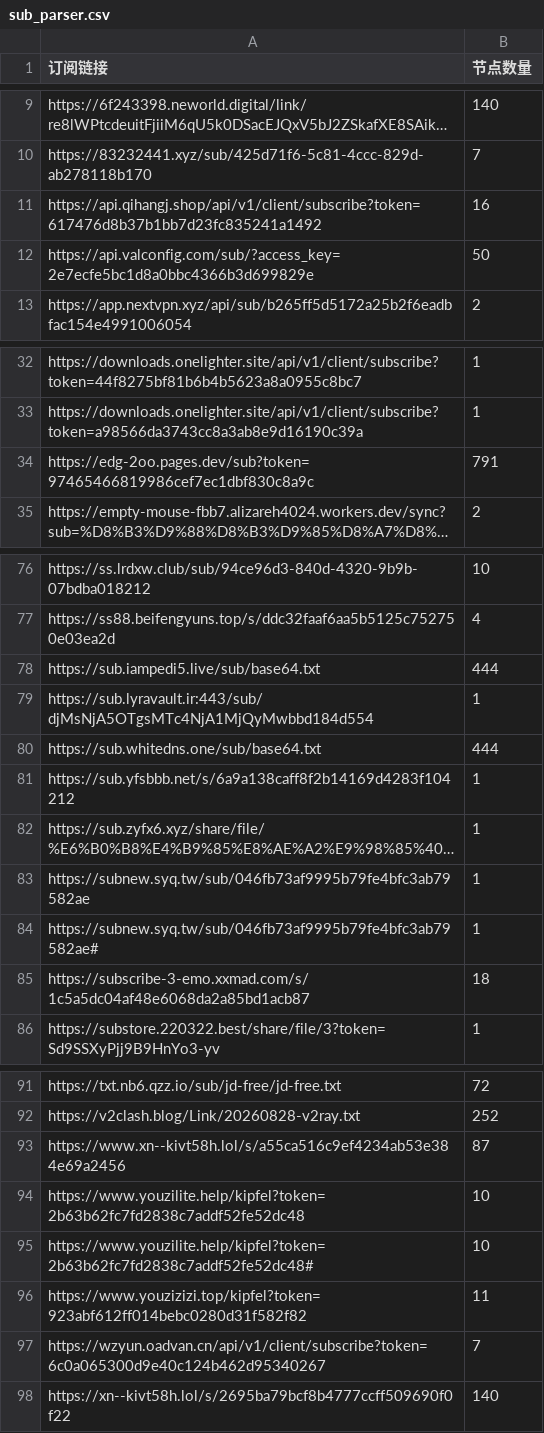
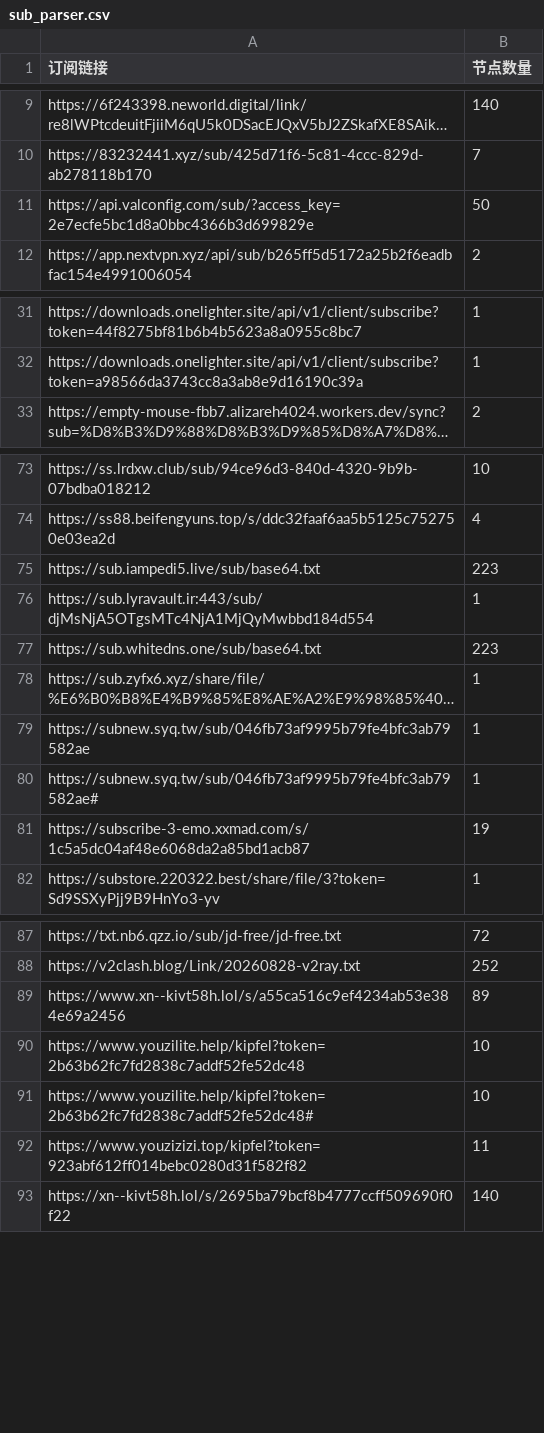
Before and after one commit to pdd520/NodeParser, a CSV file: sub_parser.csv, drawn as a sheet; only a part is shown, gaps mark what is left out; long unchanged cells end in …; removed rows and columns are numbered as before the commit, all else as after; the diff covers the shown part only; the diff names each change by its address in the sheet, - before the commit and + after, or states it on an @@ line.

```diff
--- a/sub_parser.csv
+++ b/sub_parser.csv
-row 11: https://api.qihangj.shop/api/v1/client/subscribe?token=617476d8b37b1bb7d23fc835241a1492 | 16
-row 34: https://edg-2oo.pages.dev/sub?token=97465466819986cef7ec1dbf830c8a9c | 791
-B75 (节点数量): 444
+B75 (节点数量): 223
-B77 (节点数量): 444
+B77 (节点数量): 223
-row 81: https://sub.yfsbbb.net/s/6a9a138caff8f2b14169d4283f104212 | 1
-B81 (节点数量): 18
+B81 (节点数量): 19
-B89 (节点数量): 87
+B89 (节点数量): 89
-row 97: https://wzyun.oadvan.cn/api/v1/client/subscribe?token=6c0a065300d9e40c124b462d95340267 | 7
```
Also changed, not shown: 2 removed rows and 4 edited cells elsewhere in this file, 3 other files.
